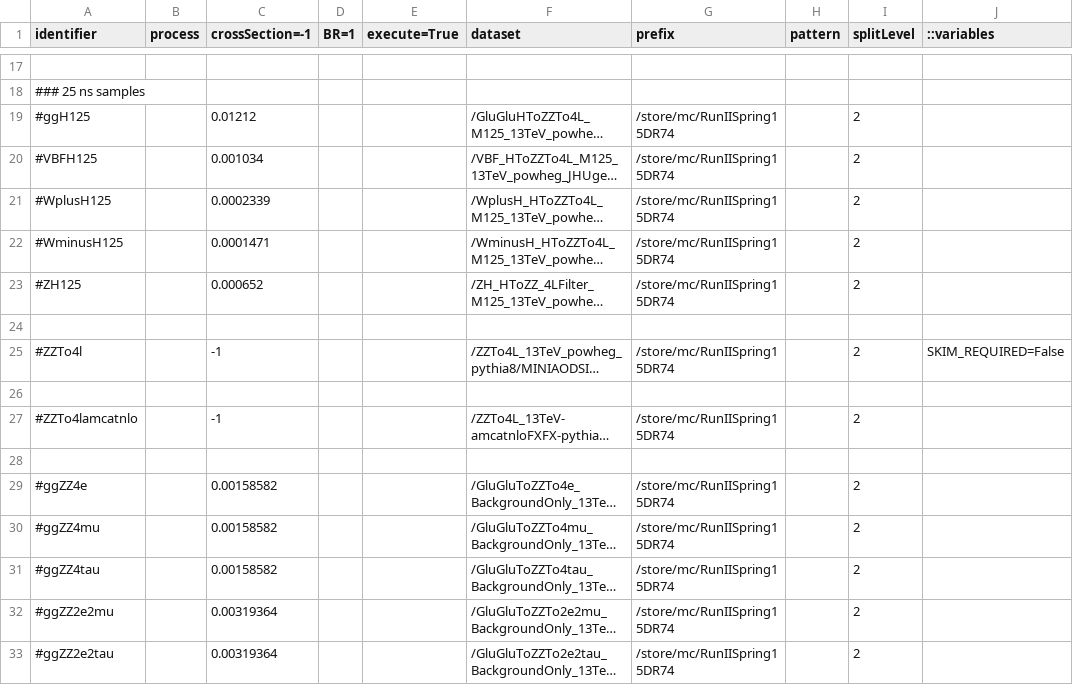
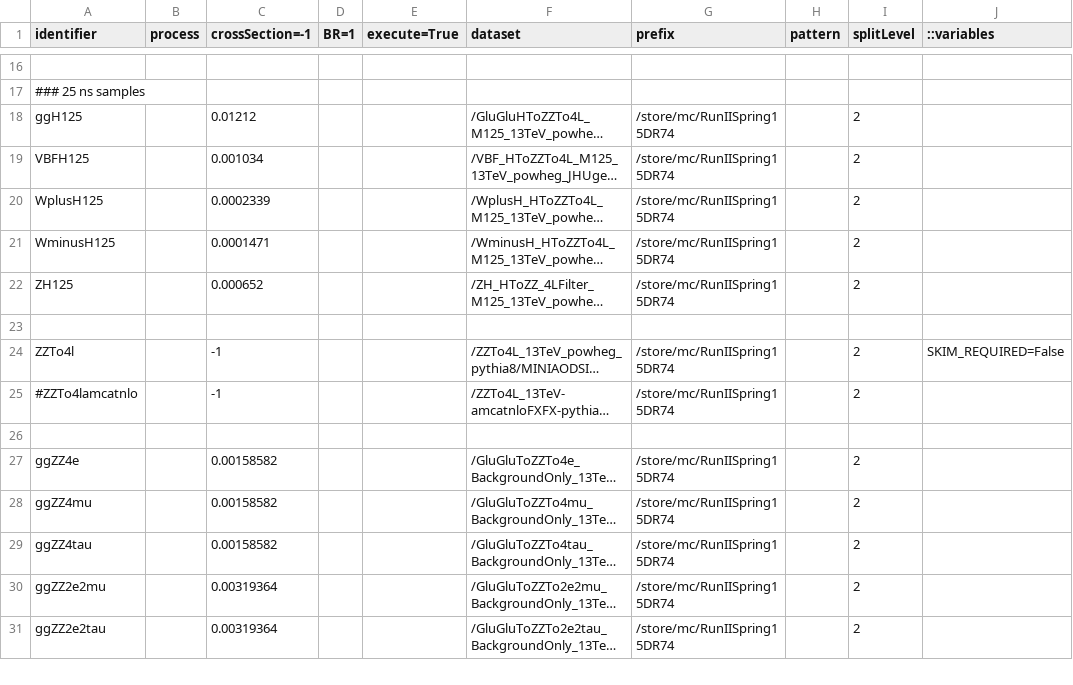
Before and after one commit to bellan/VVXAnalysis, a CSV file: Producers/python/samples_13TeV.csv, drawn as a sheet; only a part is shown, gaps mark what is left out; long unchanged cells end in …; removed rows and columns are numbered as before the commit, all else as after; rows hold the shown columns only; the diff covers the shown part only; the diff names each change by its address in the sheet, - before the commit and + after, or states it on an @@ line.

```diff
--- a/Producers/python/samples_13TeV.csv
+++ b/Producers/python/samples_13TeV.csv
-A18 (identifier): #ggH125
+A18 (identifier): ggH125
-A19 (identifier): #VBFH125
+A19 (identifier): VBFH125
-A20 (identifier): #WplusH125
+A20 (identifier): WplusH125
-A21 (identifier): #WminusH125
+A21 (identifier): WminusH125
-A22 (identifier): #ZH125
+A22 (identifier): ZH125
-A24 (identifier): #ZZTo4l
+A24 (identifier): ZZTo4l
-row 26: (empty)
-A27 (identifier): #ggZZ4e
+A27 (identifier): ggZZ4e
-A28 (identifier): #ggZZ4mu
+A28 (identifier): ggZZ4mu
-A29 (identifier): #ggZZ4tau
+A29 (identifier): ggZZ4tau
-A30 (identifier): #ggZZ2e2mu
+A30 (identifier): ggZZ2e2mu
-A31 (identifier): #ggZZ2e2tau
+A31 (identifier): ggZZ2e2tau
```
Also changed, not shown: 16 added rows, 2 removed rows and 10 edited cells elsewhere in this file.
